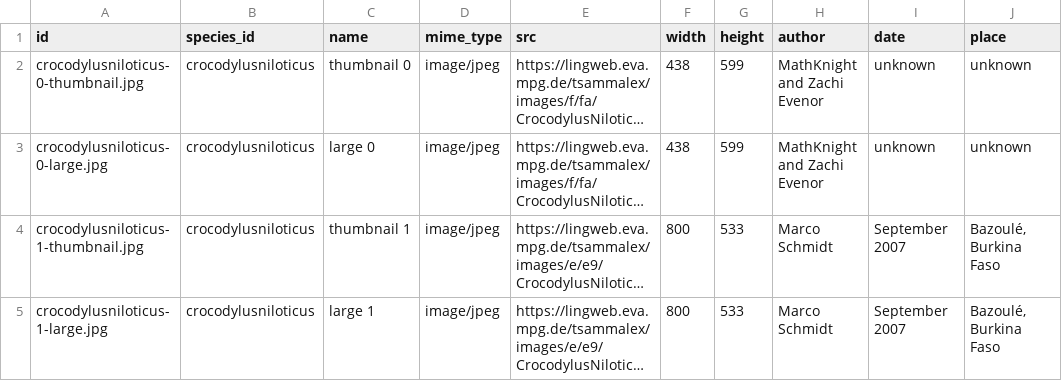
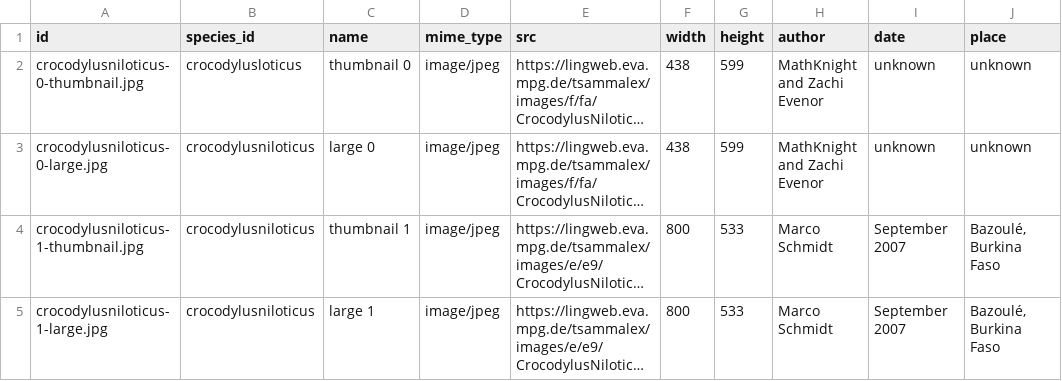
Before and after one commit to tsammalex/tsammalex, a CSV file: tsammalexdata/data/images.csv, drawn as a sheet; only a part is shown; long unchanged cells end in …; the diff names each change by its address in the sheet, - before the commit and + after, or states it on an @@ line.

```diff
--- a/tsammalexdata/data/images.csv
+++ b/tsammalexdata/data/images.csv
-B2 (species_id): crocodylusniloticus
+B2 (species_id): crocodylusloticus
```
Also changed, not shown: tsammalexdata/data/species.csv.
